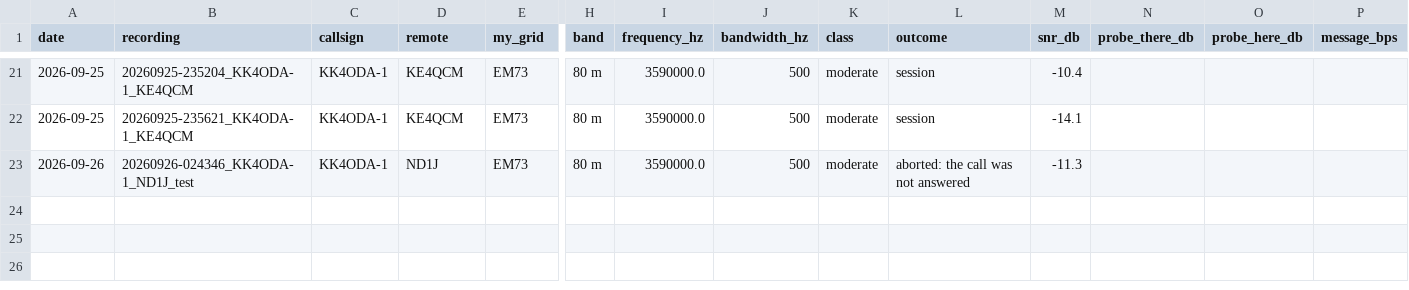
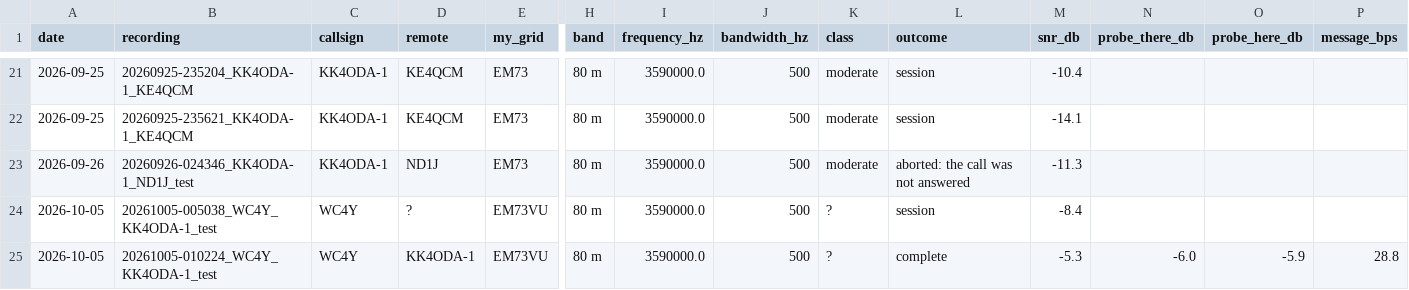
Before and after one commit to KK4ODA/aether-hf, a CSV file: field/paths.csv, drawn as a sheet; only a part is shown, gaps mark what is left out; rows hold the shown columns only; the diff names each change by its address in the sheet, - before the commit and + after, or states it on an @@ line.

```diff
--- a/field/paths.csv
+++ b/field/paths.csv
+row 24: 2026-10-05 | 20261005-005038_WC4Y_KK4ODA-1_test | WC4Y | ? | EM73VU | 80 m | 3590000.0 | 500 | ? | session | -8.4
+row 25: 2026-10-05 | 20261005-010224_WC4Y_KK4ODA-1_test | WC4Y | KK4ODA-1 | EM73VU | 80 m | 3590000.0 | 500 | ? | complete | -5.3 | -6.0 | -5.9 | 28.8
```
Also changed, not shown: field/ladders.csv, 1 other file.
